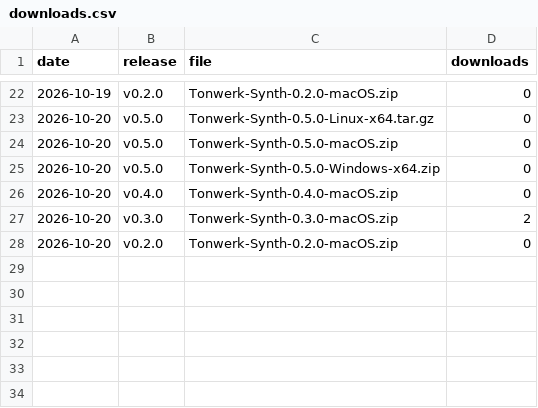
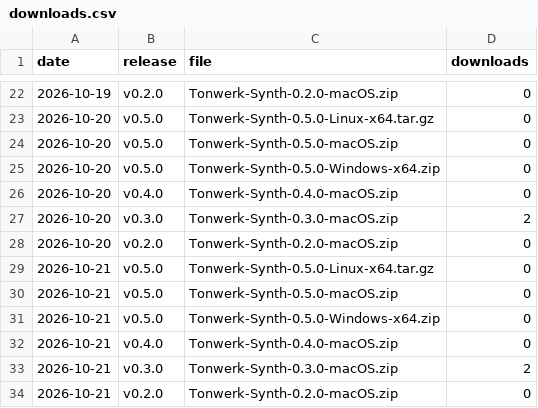
Before and after one commit to Marcel-B/Synth, a CSV file: downloads.csv, drawn as a sheet; only a part is shown, gaps mark what is left out; the diff names each change by its address in the sheet, - before the commit and + after, or states it on an @@ line.

```diff
--- a/downloads.csv
+++ b/downloads.csv
+row 29: 2026-10-21 | v0.5.0 | Tonwerk-Synth-0.5.0-Linux-x64.tar.gz | 0
+row 30: 2026-10-21 | v0.5.0 | Tonwerk-Synth-0.5.0-macOS.zip | 0
+row 31: 2026-10-21 | v0.5.0 | Tonwerk-Synth-0.5.0-Windows-x64.zip | 0
+row 32: 2026-10-21 | v0.4.0 | Tonwerk-Synth-0.4.0-macOS.zip | 0
+row 33: 2026-10-21 | v0.3.0 | Tonwerk-Synth-0.3.0-macOS.zip | 2
+row 34: 2026-10-21 | v0.2.0 | Tonwerk-Synth-0.2.0-macOS.zip | 0
```
